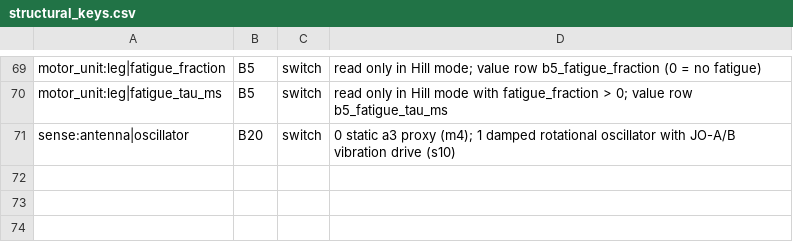
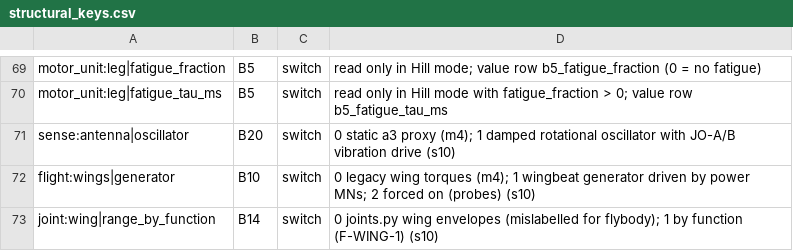
Before and after one commit to bengreff/fly-emulation, a CSV file: data/model/structural_keys.csv, drawn as a sheet; only a part is shown, gaps mark what is left out; the diff names each change by its address in the sheet, - before the commit and + after, or states it on an @@ line.

```diff
--- a/data/model/structural_keys.csv
+++ b/data/model/structural_keys.csv
+row 72: flight:wings|generator | B10 | switch | 0 legacy wing torques (m4); 1 wingbeat generator driven by power MNs; 2 forced on (probes) (s10)
+row 73: joint:wing|range_by_function | B14 | switch | 0 joints.py wing envelopes (mislabelled for flybody); 1 by function (F-WING-1) (s10)
```
Also changed, not shown: data/model/parameters.csv, data/model/registry_inventory_m4.csv, 6 other files.
